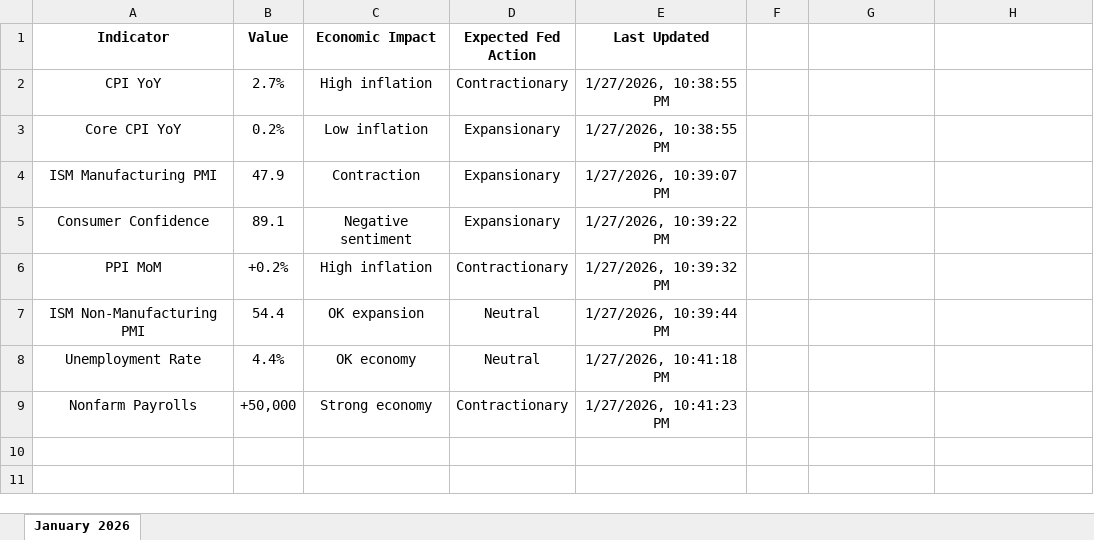
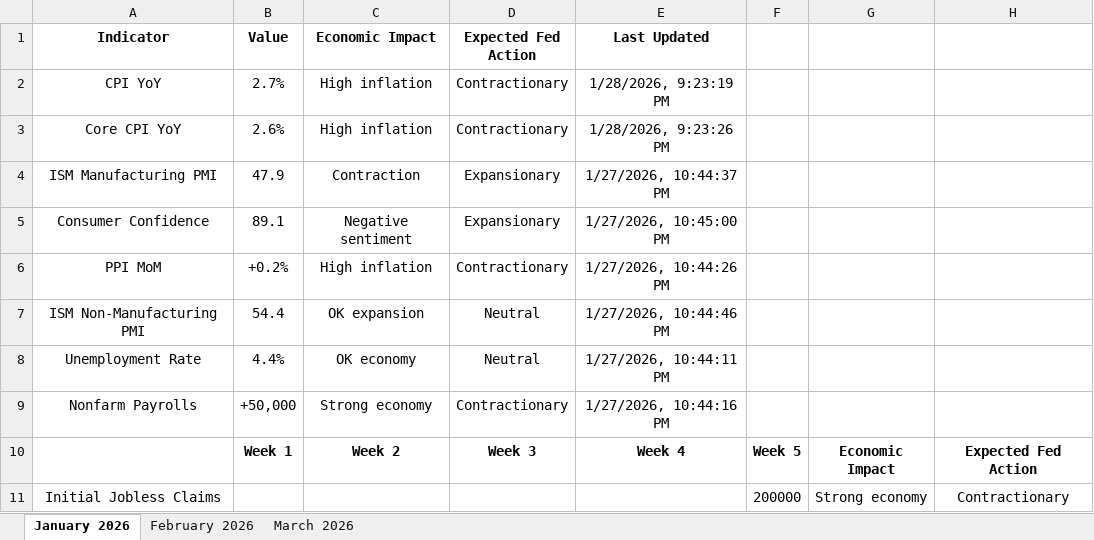
Before and after one commit to crazysoftwarecoder/macro-investing, an Excel workbook: data/macro-indicators.xlsx, sheet January 2026, drawn as a sheet; values as stored, in another font and other column widths than the file's, no borders; the diff names each change by its address in the sheet, - before the commit and + after, or states it on an @@ line.

```diff
--- a/data/macro-indicators.xlsx (sheet January 2026)
+++ b/data/macro-indicators.xlsx (sheet January 2026)
+sheet tab: February 2026
+sheet tab: March 2026
-E2 (Last Updated): 1/27/2026, 10:38:55 PM
+E2 (Last Updated): 1/28/2026, 9:23:19 PM
-B3 (Value): 0.2%
+B3 (Value): 2.6%
-C3 (Economic Impact): Low inflation
+C3 (Economic Impact): High inflation
-D3 (Expected Fed Action): Expansionary
+D3 (Expected Fed Action): Contractionary
-E3 (Last Updated): 1/27/2026, 10:38:55 PM
+E3 (Last Updated): 1/28/2026, 9:23:26 PM
-E4 (Last Updated): 1/27/2026, 10:39:07 PM
+E4 (Last Updated): 1/27/2026, 10:44:37 PM
-E5 (Last Updated): 1/27/2026, 10:39:22 PM
+E5 (Last Updated): 1/27/2026, 10:45:00 PM
-E6 (Last Updated): 1/27/2026, 10:39:32 PM
+E6 (Last Updated): 1/27/2026, 10:44:26 PM
-E7 (Last Updated): 1/27/2026, 10:39:44 PM
+E7 (Last Updated): 1/27/2026, 10:44:46 PM
-E8 (Last Updated): 1/27/2026, 10:41:18 PM
+E8 (Last Updated): 1/27/2026, 10:44:11 PM
-E9 (Last Updated): 1/27/2026, 10:41:23 PM
+E9 (Last Updated): 1/27/2026, 10:44:16 PM
+row 10:  | Week 1 | Week 2 | Week 3 | Week 4 | Week 5 | Economic Impact | Expected Fed Action
+row 11: Initial Jobless Claims |  |  |  |  | 200000 | Strong economy | Contractionary
```
Also changed, not shown: 4 other files.
